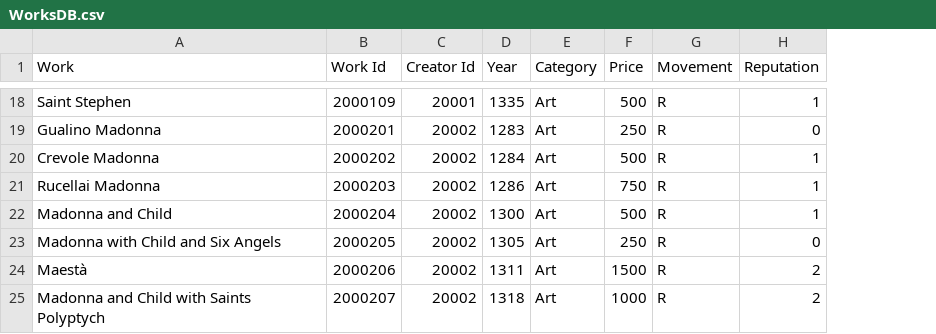
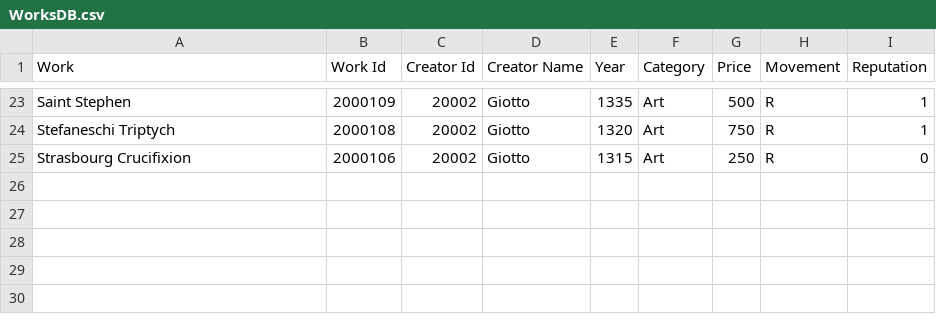
Before and after one commit to shyang9711/Mecenat, a CSV file: Assets/Resources/Database/WorksDB.csv, drawn as a sheet; only a part is shown, gaps mark what is left out; removed rows and columns are numbered as before the commit, all else as after; the diff covers the shown part only; the diff names each change by its address in the sheet, - before the commit and + after, or states it on an @@ line.

```diff
--- a/Assets/Resources/Database/WorksDB.csv
+++ b/Assets/Resources/Database/WorksDB.csv
+column D (Creator Name), rows 23-25: all Giotto
-C23 (Creator Id): 20001
+C23 (Creator Id): 20002
-row 19: Gualino Madonna | 2000201 | 20002 | 1283 | Art | 250 | R | 0
-row 20: Crevole Madonna | 2000202 | 20002 | 1284 | Art | 500 | R | 1
-A24 (Work): Rucellai Madonna
+A24 (Work): Stefaneschi Triptych
-B24 (Work Id): 2000203
+B24 (Work Id): 2000108
-E24 (Year): 1286
+E24 (Year): 1320
-row 22: Madonna and Child | 2000204 | 20002 | 1300 | Art | 500 | R | 1
-A25 (Work): Madonna with Child and Six Angels
+A25 (Work): Strasbourg Crucifixion
-B25 (Work Id): 2000205
+B25 (Work Id): 2000106
-E25 (Year): 1305
+E25 (Year): 1315
-row 24: Maestà | 2000206 | 20002 | 1311 | Art | 1500 | R | 2
-row 25: Madonna and Child with Saints Polyptych | 2000207 | 20002 | 1318 | Art | 1000 | R | 2
```
Also changed, not shown: 9 added rows, 4 removed rows, 3 moved rows and 16 edited cells elsewhere in this file, 14 other files.
